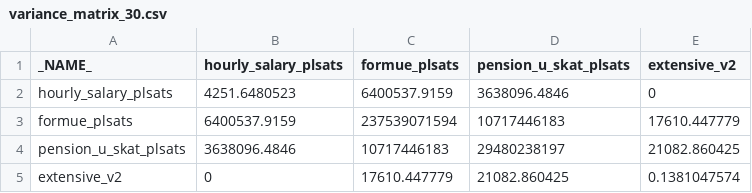
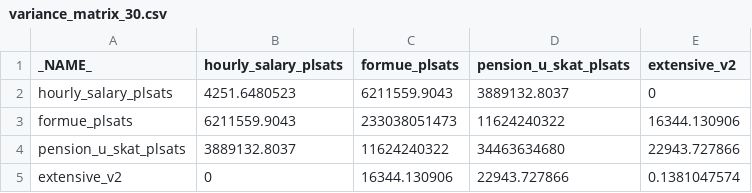
Before and after one commit to math869c/Design_retirement, a CSV file: Data/variance_matrix_30.csv, drawn as a sheet.

```diff
--- a/Data/variance_matrix_30.csv
+++ b/Data/variance_matrix_30.csv
@@ -1,5 +1,5 @@
 _NAME_,hourly_salary_plsats,formue_plsats,pension_u_skat_plsats,extensive_v2
-hourly_salary_plsats,4251.6480523,6400537.9159,3638096.4846,0
-formue_plsats,6400537.9159,237539071594,10717446183,17610.447779
-pension_u_skat_plsats,3638096.4846,10717446183,29480238197,21082.860425
-extensive_v2,0,17610.447779,21082.860425,0.1381047574
+hourly_salary_plsats,4251.6480523,6211559.9043,3889132.8037,0
+formue_plsats,6211559.9043,233038051473,11624240322,16344.130906
+pension_u_skat_plsats,3889132.8037,11624240322,34463634680,22943.727866
+extensive_v2,0,16344.130906,22943.727866,0.1381047574
```
Also changed, not shown: Data/mean_matrix.csv, Smooth_data/smooth_indbet.csv, 11 other files.
